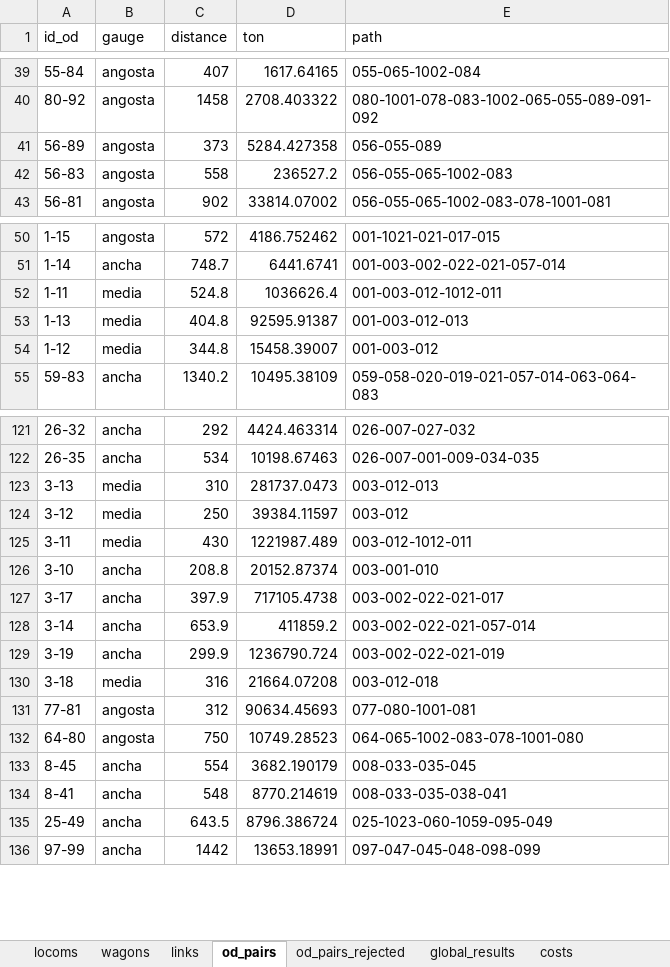
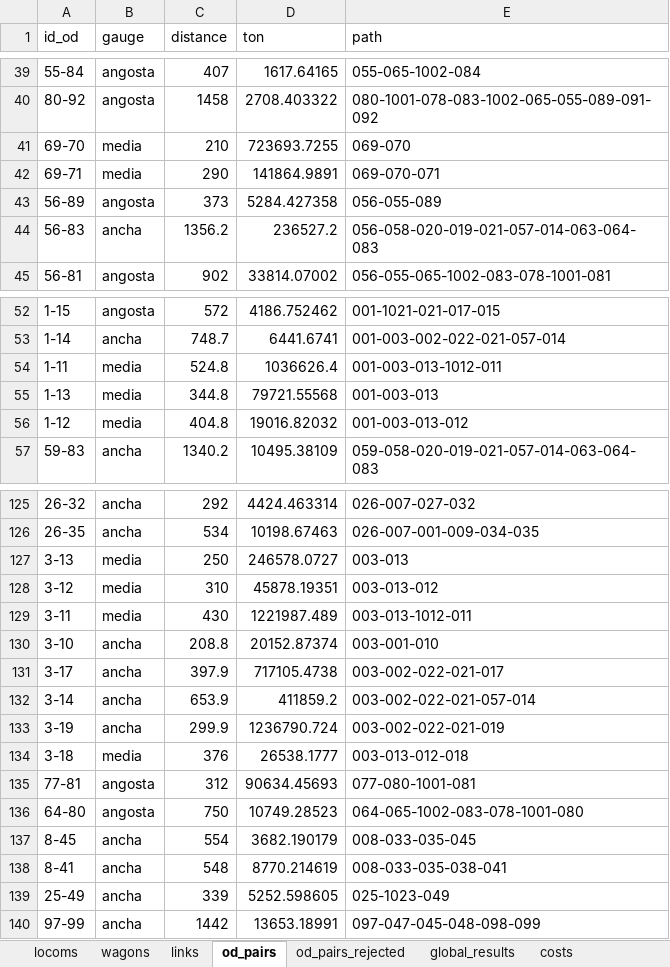
Before and after one commit to abenassi/freight-transport-network, an Excel workbook: reports/report_optimized_mobility.xlsx, sheet od_pairs, drawn as a sheet; only a part is shown, gaps mark what is left out; values as stored, in another font and other column widths than the file's, no borders; addresses are those after the commit; the diff covers the shown part only; the diff names each change by its address in the sheet, - before the commit and + after, or states it on an @@ line.

```diff
--- a/reports/report_optimized_mobility.xlsx (sheet od_pairs)
+++ b/reports/report_optimized_mobility.xlsx (sheet od_pairs)
+row 41: 69-70 | media | 210 | 723693.7255 | 069-070
+row 42: 69-71 | media | 290 | 141864.9891 | 069-070-071
-B44 (gauge): angosta
+B44 (gauge): ancha
-C44 (distance): 558
+C44 (distance): 1356.2
-E44 (path): 056-055-065-1002-083
+E44 (path): 056-058-020-019-021-057-014-063-064-083
-E54 (path): 001-003-012-1012-011
+E54 (path): 001-003-013-1012-011
-C55 (distance): 404.8
+C55 (distance): 344.8
-D55 (ton): 92595.91387
+D55 (ton): 79721.55568
-E55 (path): 001-003-012-013
+E55 (path): 001-003-013
-C56 (distance): 344.8
+C56 (distance): 404.8
-D56 (ton): 15458.39007
+D56 (ton): 19016.82032
-E56 (path): 001-003-012
+E56 (path): 001-003-013-012
-C127 (distance): 310
+C127 (distance): 250
-D127 (ton): 281737.0473
+D127 (ton): 246578.0727
-E127 (path): 003-012-013
+E127 (path): 003-013
-C128 (distance): 250
+C128 (distance): 310
-D128 (ton): 39384.11597
+D128 (ton): 45878.19351
-E128 (path): 003-012
+E128 (path): 003-013-012
-E129 (path): 003-012-1012-011
+E129 (path): 003-013-1012-011
-C134 (distance): 316
+C134 (distance): 376
-D134 (ton): 21664.07208
+D134 (ton): 26538.1777
-E134 (path): 003-012-018
+E134 (path): 003-013-012-018
-C139 (distance): 643.5
+C139 (distance): 339
-D139 (ton): 8796.386724
+D139 (ton): 5252.598605
-E139 (path): 025-1023-060-1059-095-049
+E139 (path): 025-1023-049
```
Also changed, not shown: 4 added rows and 83 edited cells elsewhere in this sheet, sheet links, sheet od_pairs_rejected, sheet costs, sheet locoms, sheet wagons, sheet global_results, data/railway_links.xlsx, data/railway_paths.xlsx, 5 other files.
